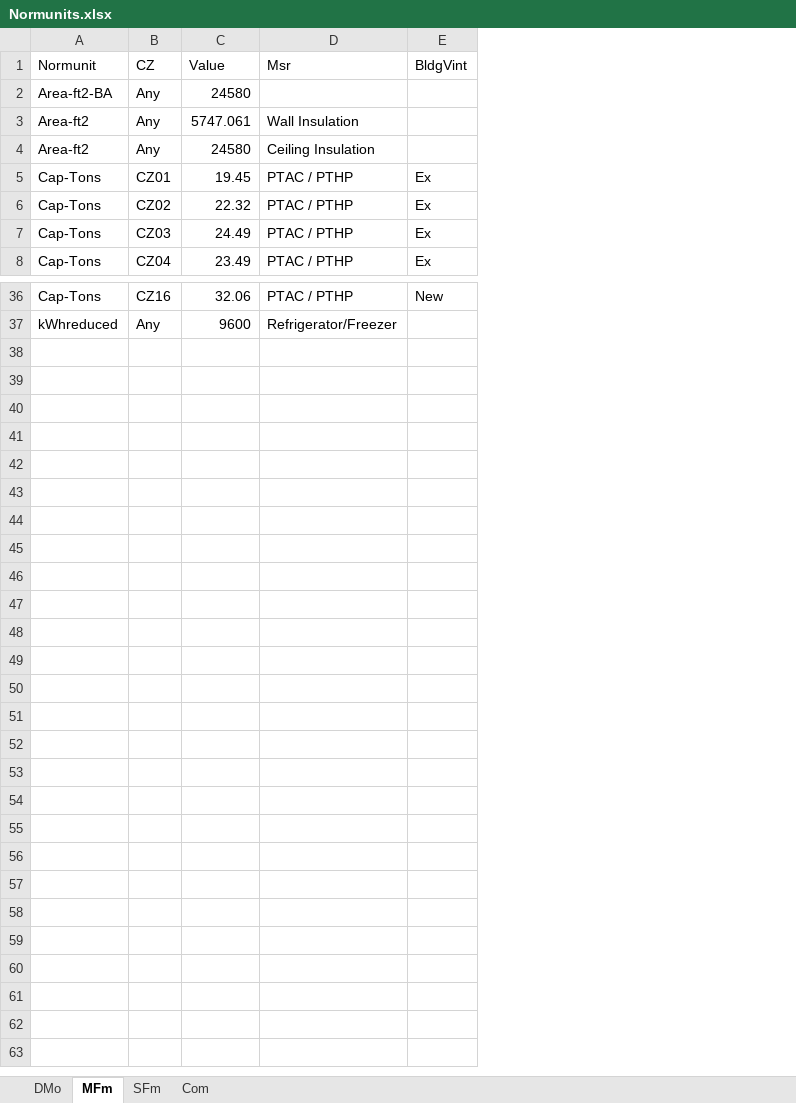
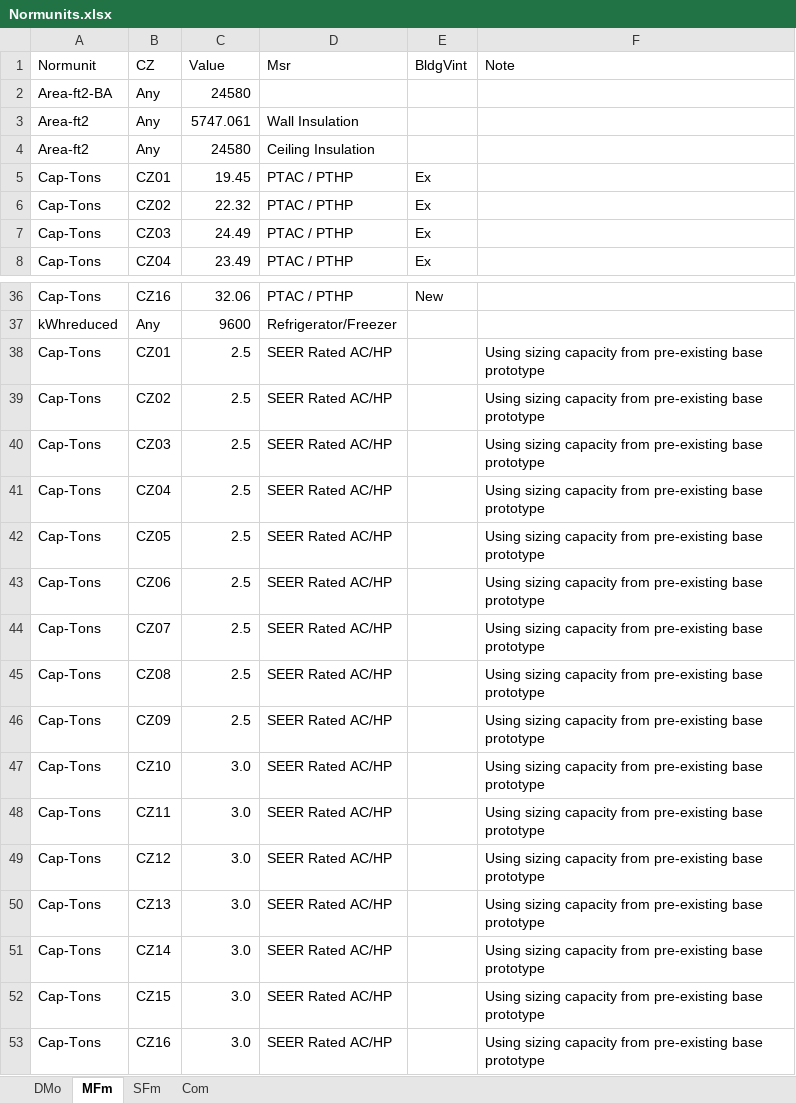
Before and after one commit to sound-data/DEER-Prototypes-EnergyPlus, an Excel workbook: scripts/data transformation/Normunits.xlsx, sheet MFm, drawn as a sheet; only a part is shown, gaps mark what is left out; values as stored, in another font and other column widths than the file's, no borders; the diff names each change by its address in the sheet, - before the commit and + after, or states it on an @@ line.

```diff
--- a/scripts/data transformation/Normunits.xlsx (sheet MFm)
+++ b/scripts/data transformation/Normunits.xlsx (sheet MFm)
+column F (Note), empty
+row 38: Cap-Tons | CZ01 | 2.5 | SEER Rated AC/HP |  | Using sizing capacity from pre-existing base prototype
+row 39: Cap-Tons | CZ02 | 2.5 | SEER Rated AC/HP |  | Using sizing capacity from pre-existing base prototype
+row 40: Cap-Tons | CZ03 | 2.5 | SEER Rated AC/HP |  | Using sizing capacity from pre-existing base prototype
+row 41: Cap-Tons | CZ04 | 2.5 | SEER Rated AC/HP |  | Using sizing capacity from pre-existing base prototype
+row 42: Cap-Tons | CZ05 | 2.5 | SEER Rated AC/HP |  | Using sizing capacity from pre-existing base prototype
+row 43: Cap-Tons | CZ06 | 2.5 | SEER Rated AC/HP |  | Using sizing capacity from pre-existing base prototype
+row 44: Cap-Tons | CZ07 | 2.5 | SEER Rated AC/HP |  | Using sizing capacity from pre-existing base prototype
+row 45: Cap-Tons | CZ08 | 2.5 | SEER Rated AC/HP |  | Using sizing capacity from pre-existing base prototype
+row 46: Cap-Tons | CZ09 | 2.5 | SEER Rated AC/HP |  | Using sizing capacity from pre-existing base prototype
+row 47: Cap-Tons | CZ10 | 3.0 | SEER Rated AC/HP |  | Using sizing capacity from pre-existing base prototype
+row 48: Cap-Tons | CZ11 | 3.0 | SEER Rated AC/HP |  | Using sizing capacity from pre-existing base prototype
+row 49: Cap-Tons | CZ12 | 3.0 | SEER Rated AC/HP |  | Using sizing capacity from pre-existing base prototype
+row 50: Cap-Tons | CZ13 | 3.0 | SEER Rated AC/HP |  | Using sizing capacity from pre-existing base prototype
+row 51: Cap-Tons | CZ14 | 3.0 | SEER Rated AC/HP |  | Using sizing capacity from pre-existing base prototype
+row 52: Cap-Tons | CZ15 | 3.0 | SEER Rated AC/HP |  | Using sizing capacity from pre-existing base prototype
+row 53: Cap-Tons | CZ16 | 3.0 | SEER Rated AC/HP |  | Using sizing capacity from pre-existing base prototype
```
Also changed, not shown: sheet SFm, sheet DMo.
